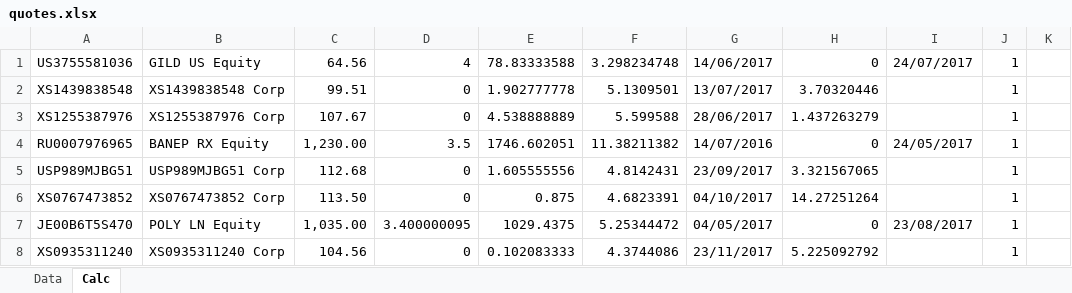
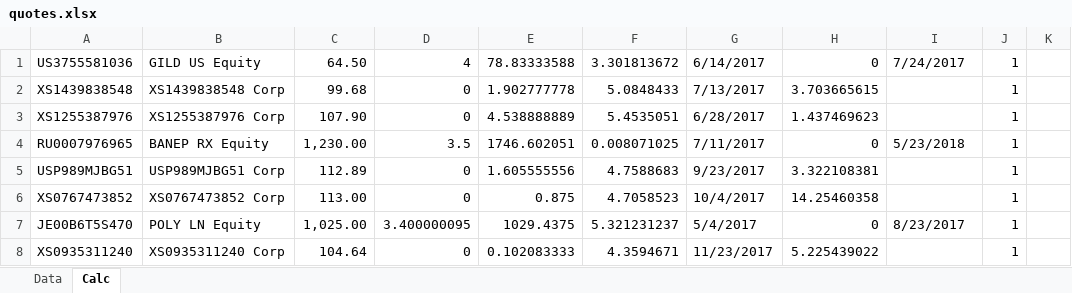
Before and after one commit to zuoqin/sberex, an Excel workbook: quotes.xlsx, sheet Calc, drawn as a sheet; only a part is shown; values as stored, in another font and other column widths than the file's, no borders; the diff covers the shown part only; the diff names each change by its address in the sheet, - before the commit and + after, or states it on an @@ line.

```diff
--- a/quotes.xlsx (sheet Calc)
+++ b/quotes.xlsx (sheet Calc)
-C1: 64.56
+C1: 64.50
-F1: 3.298234748
+F1: 3.301813672
-G1: 14/06/2017
+G1: 6/14/2017
-I1: 24/07/2017
+I1: 7/24/2017
-C2: 99.51
+C2: 99.68
-F2: 5.1309501
+F2: 5.0848433
-G2: 13/07/2017
+G2: 7/13/2017
-H2: 3.70320446
+H2: 3.703665615
-C3: 107.67
+C3: 107.90
-F3: 5.599588
+F3: 5.4535051
-G3: 28/06/2017
+G3: 6/28/2017
-H3: 1.437263279
+H3: 1.437469623
-F4: 11.38211382
+F4: 0.008071025
-G4: 14/07/2016
+G4: 7/11/2017
-I4: 24/05/2017
+I4: 5/23/2018
-C5: 112.68
+C5: 112.89
-F5: 4.8142431
+F5: 4.7588683
-G5: 23/09/2017
+G5: 9/23/2017
-H5: 3.321567065
+H5: 3.322108381
-C6: 113.50
+C6: 113.00
-F6: 4.6823391
+F6: 4.7058523
-G6: 04/10/2017
+G6: 10/4/2017
-H6: 14.27251264
+H6: 14.25460358
-C7: 1,035.00
+C7: 1,025.00
-F7: 5.25344472
+F7: 5.321231237
-G7: 04/05/2017
+G7: 5/4/2017
-I7: 23/08/2017
+I7: 8/23/2017
-C8: 104.56
+C8: 104.64
-F8: 4.3744086
+F8: 4.3594671
-G8: 23/11/2017
+G8: 11/23/2017
-H8: 5.225092792
+H8: 5.225439022
```
Also changed, not shown: 992 edited cells elsewhere in this sheet, sheet Data, 1 other file.
